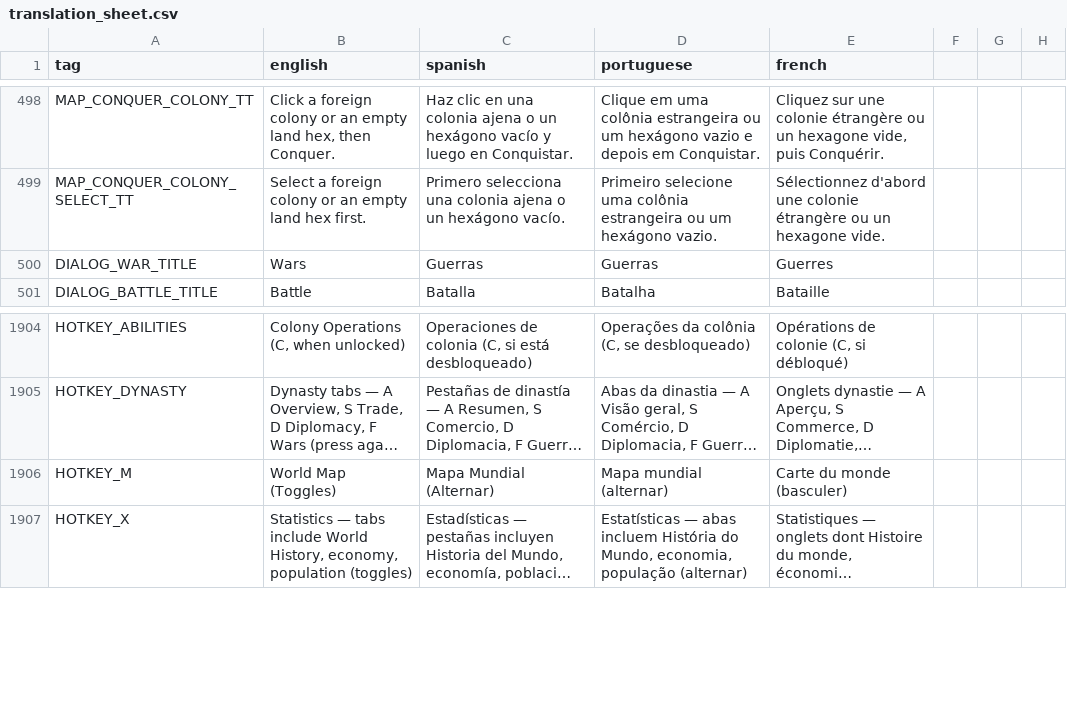
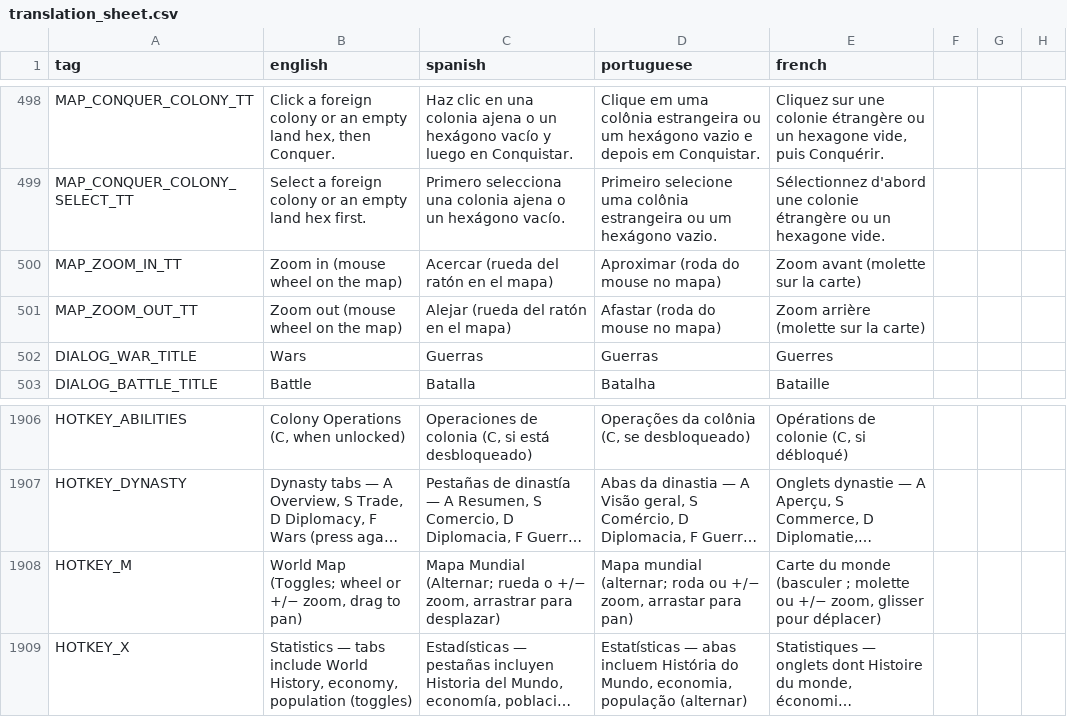
Before and after one commit to Grimidk/FormicEmpire, a CSV file: src/main/resources/texts/translation_sheet.csv, drawn as a sheet; only a part is shown, gaps mark what is left out; long unchanged cells end in …; addresses are those after the commit; the diff names each change by its address in the sheet, - before the commit and + after, or states it on an @@ line.

Commit message:
map zoom

```diff
--- a/src/main/resources/texts/translation_sheet.csv
+++ b/src/main/resources/texts/translation_sheet.csv
+row 500: MAP_ZOOM_IN_TT | Zoom in (mouse wheel on the map) | Acercar (rueda del ratón en el mapa) | Aproximar (roda do mouse no mapa) | Zoom avant (molette sur la carte)
+row 501: MAP_ZOOM_OUT_TT | Zoom out (mouse wheel on the map) | Alejar (rueda del ratón en el mapa) | Afastar (roda do mouse no mapa) | Zoom arrière (molette sur la carte)
-B1908 (english): World Map (Toggles)
+B1908 (english): World Map (Toggles; wheel or +/− zoom, drag to pan)
-C1908 (spanish): Mapa Mundial (Alternar)
+C1908 (spanish): Mapa Mundial (Alternar; rueda o +/− zoom, arrastrar para desplazar)
-D1908 (portuguese): Mapa mundial (alternar)
+D1908 (portuguese): Mapa mundial (alternar; roda ou +/− zoom, arrastar para pan)
-E1908 (french): …du monde (basculer)
+E1908 (french): …du monde (basculer ; molette ou +/− zoom, glisser pour déplacer)
```
Also changed, not shown: 8 other files.
